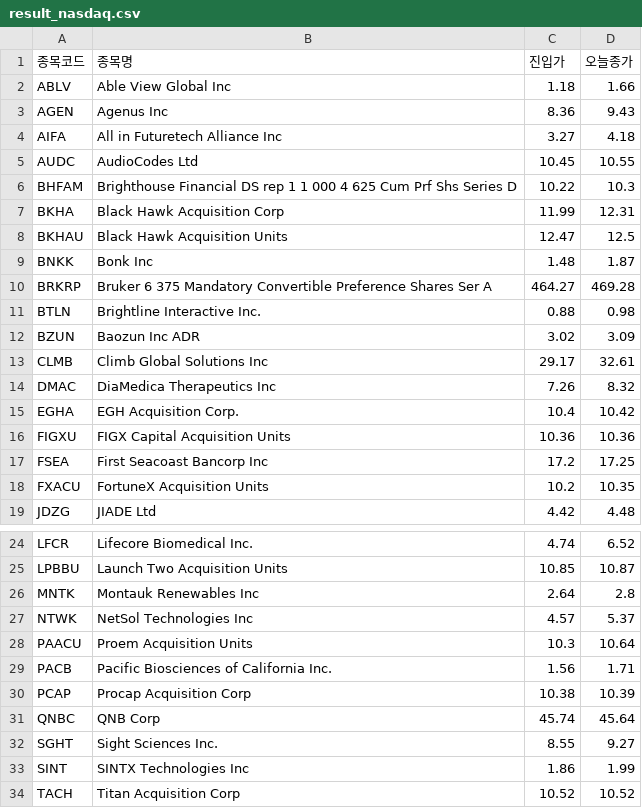
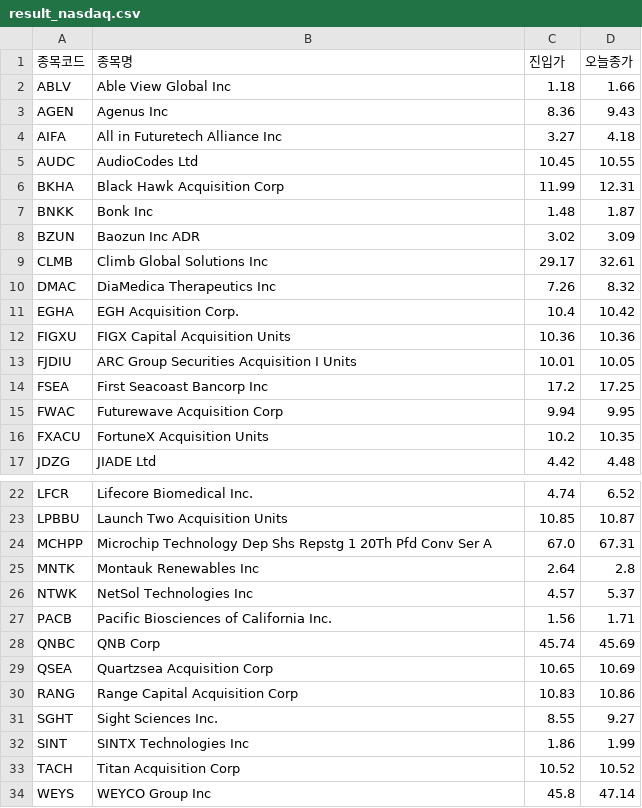
Before and after one commit to nunupop/my-stock-screener, a CSV file: result_nasdaq.csv, drawn as a sheet; only a part is shown, gaps mark what is left out; the shorter side is filled out with more unchanged rows.

```diff
--- a/result_nasdaq.csv
+++ b/result_nasdaq.csv
@@ -5,8 +5,4 @@ AIFA,All in Futuretech Alliance Inc,3.27,4.18
 AUDC,AudioCodes Ltd,10.45,10.55
-BHFAM,Brighthouse Financial DS rep 1 1 000 4 625 Cum Prf Shs Series D,10.22,10.3
 BKHA,Black Hawk Acquisition Corp,11.99,12.31
-BKHAU,Black Hawk Acquisition Units,12.47,12.5
 BNKK,Bonk Inc,1.48,1.87
-BRKRP,Bruker 6 375 Mandatory Convertible Preference Shares Ser A,464.27,469.28
-BTLN,Brightline Interactive  Inc.,0.88,0.98
 BZUN,Baozun Inc ADR,3.02,3.09
@@ -16,3 +12,5 @@ EGHA,EGH Acquisition Corp.,10.4,10.42
 FIGXU,FIGX Capital Acquisition Units,10.36,10.36
+FJDIU,ARC Group Securities Acquisition I Units,10.01,10.05
 FSEA,First Seacoast Bancorp Inc,17.2,17.25
+FWAC,Futurewave Acquisition Corp,9.94,9.95
 FXACU,FortuneX Acquisition Units,10.2,10.35
@@ -25,8 +23,9 @@ LFCR,Lifecore Biomedical  Inc.,4.74,6.52
 LPBBU,Launch Two Acquisition Units,10.85,10.87
+MCHPP,Microchip Technology Dep Shs Repstg 1 20Th Pfd Conv Ser A,67.0,67.31
 MNTK,Montauk Renewables  Inc,2.64,2.8
 NTWK,NetSol Technologies Inc,4.57,5.37
-PAACU,Proem Acquisition Units,10.3,10.64
 PACB,Pacific Biosciences of California  Inc.,1.56,1.71
-PCAP,Procap Acquisition Corp,10.38,10.39
-QNBC,QNB Corp,45.74,45.64
+QNBC,QNB Corp,45.74,45.69
+QSEA,Quartzsea Acquisition Corp,10.65,10.69
+RANG,Range Capital Acquisition Corp,10.83,10.86
 SGHT,Sight Sciences  Inc.,8.55,9.27
```
Also changed, not shown: 1 other file.
